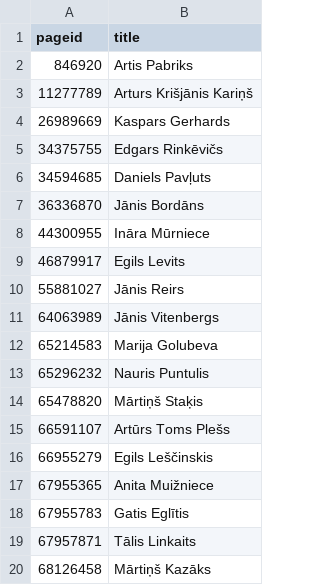
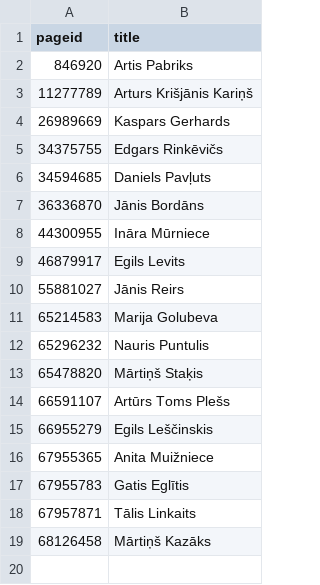
Before and after one commit to every-politician-scrapers/latvia-cabinet, a CSV file: enwiki/index.csv, drawn as a sheet; the diff names each change by its address in the sheet, - before the commit and + after, or states it on an @@ line.

```diff
--- a/enwiki/index.csv
+++ b/enwiki/index.csv
-row 11: 64063989 | Jānis Vitenbergs
```
Also changed, not shown: 2 other files.
